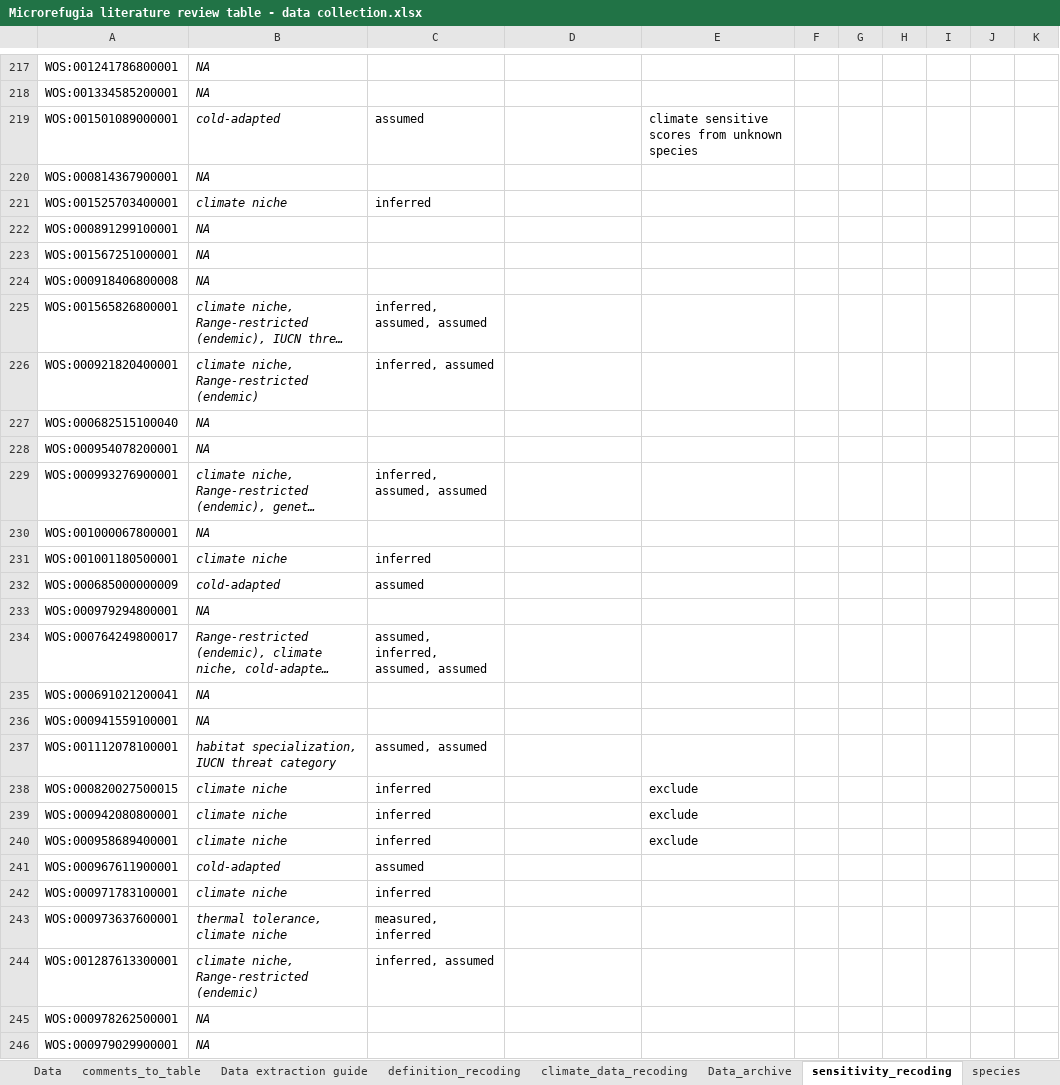
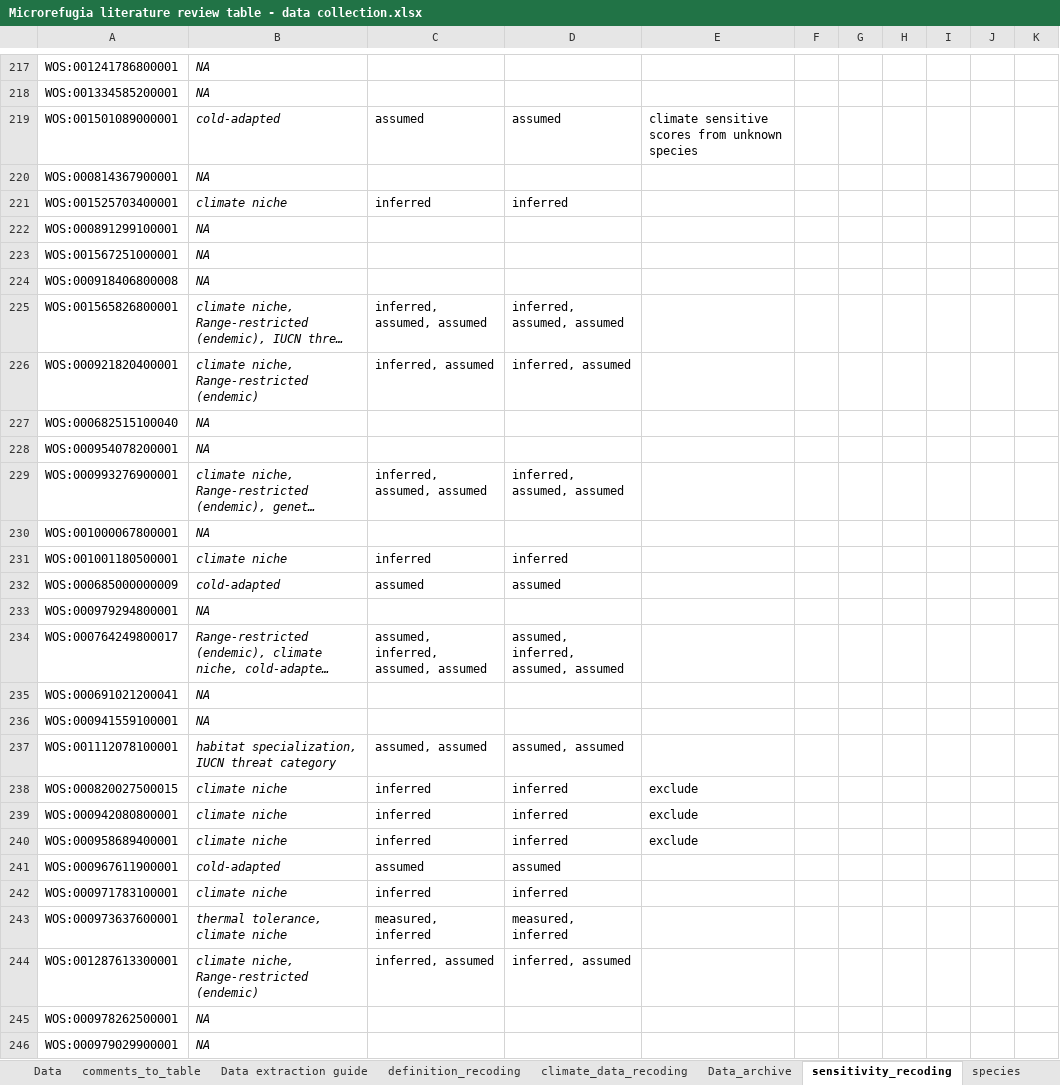
Before and after one commit to admahood/microrefugia_review, an Excel workbook: data/Microrefugia literature review table - data collection.xlsx, sheet sensitivity_recoding, drawn as a sheet; only a part is shown, gaps mark what is left out; long unchanged cells end in …; values as stored, in another font and other column widths than the file's, no borders; charts and pictures not drawn; the diff covers the shown part only; the diff names each change by its address in the sheet, - before the commit and + after, or states it on an @@ line.

```diff
--- a/data/Microrefugia literature review table - data collection.xlsx (sheet sensitivity_recoding)
+++ b/data/Microrefugia literature review table - data collection.xlsx (sheet sensitivity_recoding)
-D219: (empty)
+D219: assumed
-D221: (empty)
+D221: inferred
-D225: (empty)
+D225: inferred, assumed, assumed
-D226: (empty)
+D226: inferred, assumed
-D229: (empty)
+D229: inferred, assumed, assumed
-D231: (empty)
+D231: inferred
-D232: (empty)
+D232: assumed
-D234: (empty)
+D234: assumed, inferred, assumed, assumed
-D237: (empty)
+D237: assumed, assumed
-D238:D240: (empty)
+D238:D240: inferred
-D241: (empty)
+D241: assumed
-D242: (empty)
+D242: inferred
-D243: (empty)
+D243: measured, inferred
-D244: (empty)
+D244: inferred, assumed
```
Also changed, not shown: 207 edited cells and cell formats elsewhere in this sheet, sheet Data, sheet definition_recoding, sheet resolution_modelling+climate, 4 other files.
